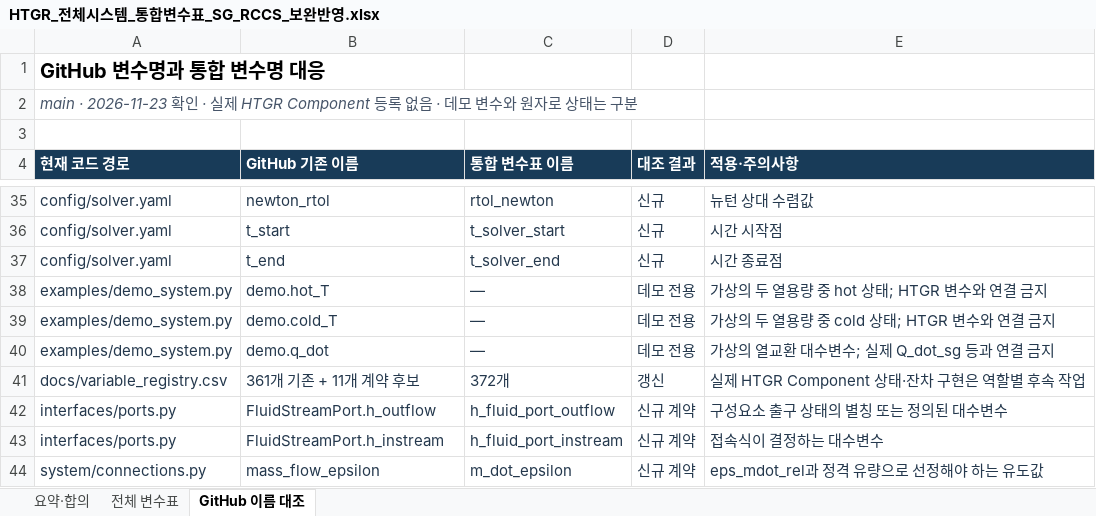
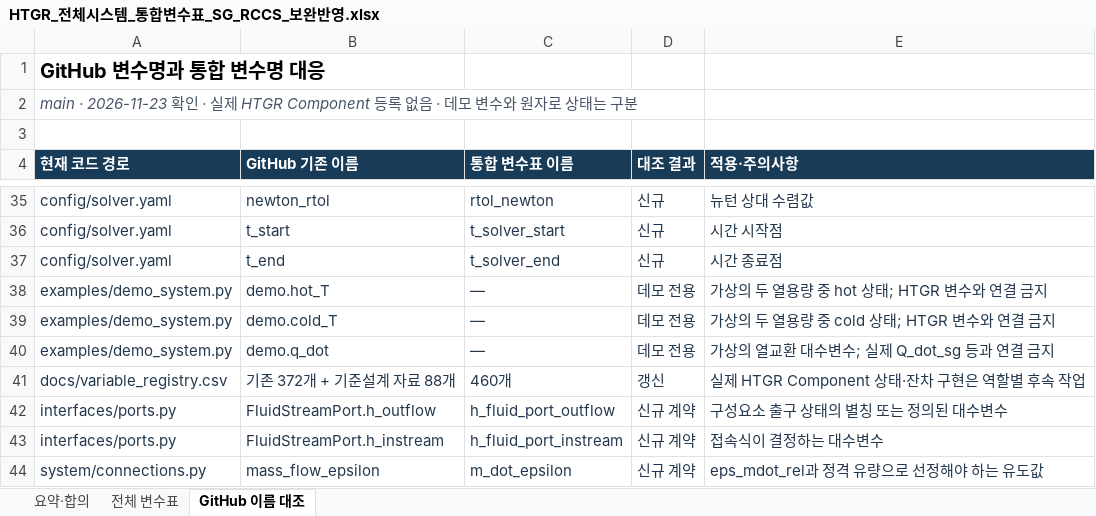
Before and after one commit to SeongjunHong2001/SMR_Safety_Analysis_HTGR, an Excel workbook: docs/HTGR_전체시스템_통합변수표_SG_RCCS_보완반영.xlsx, sheet GitHub 이름 대조, drawn as a sheet; only a part is shown, gaps mark what is left out; values as stored, in another font and other column widths than the file's, no borders; the diff names each change by its address in the sheet, - before the commit and + after, or states it on an @@ line.

```diff
--- a/docs/HTGR_전체시스템_통합변수표_SG_RCCS_보완반영.xlsx (sheet GitHub 이름 대조)
+++ b/docs/HTGR_전체시스템_통합변수표_SG_RCCS_보완반영.xlsx (sheet GitHub 이름 대조)
-B41 (GitHub 기존 이름): 361개 기존 + 11개 계약 후보
+B41 (GitHub 기존 이름): 기존 372개 + 기준설계 자료 88개
-C41 (통합 변수표 이름): 372개
+C41 (통합 변수표 이름): 460개
```
Also changed, not shown: sheet 전체 변수표, sheet 요약·합의, 12 other files.
